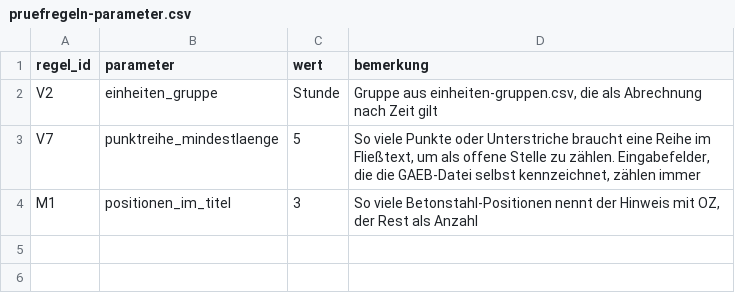
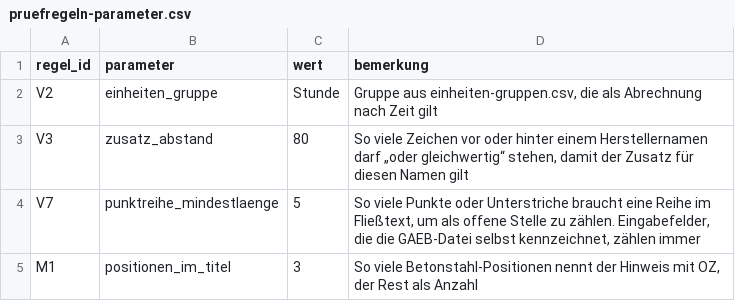
Before and after one commit to NicPalapte/bubbleLV, a CSV file: docs/domain/reference/pruefregeln-parameter.csv, drawn as a sheet; the diff names each change by its address in the sheet, - before the commit and + after, or states it on an @@ line.

```diff
--- a/docs/domain/reference/pruefregeln-parameter.csv
+++ b/docs/domain/reference/pruefregeln-parameter.csv
+row 3: V3 | zusatz_abstand | 80 | So viele Zeichen vor oder hinter einem Herstellernamen darf „oder gleichwertig“ stehen, damit der Zusatz für diesen Namen gilt
```
Also changed, not shown: 7 other files.
